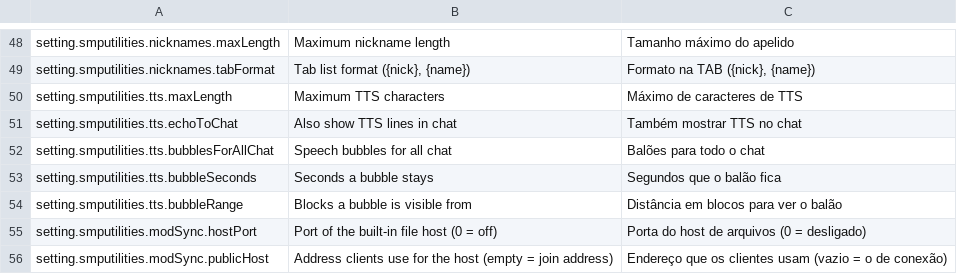
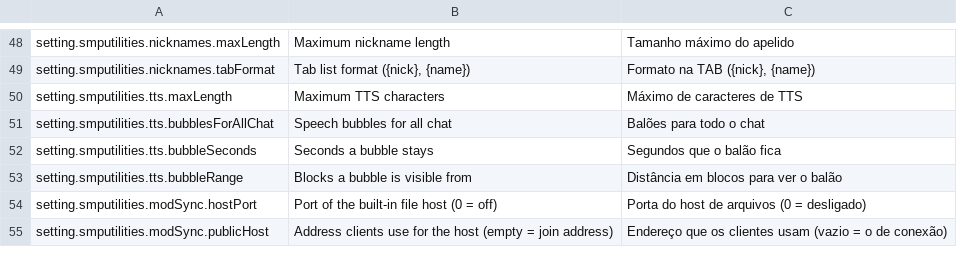
Before and after one commit to arthoou/SMPUtilities, a TSV file: tools/lang/settings.tsv, drawn as a sheet; only a part is shown, gaps mark what is left out; the diff names each change by its address in the sheet, - before the commit and + after, or states it on an @@ line.

Commit message:
TTS lines go to chat again; speech bubbles look and behave like NEXEL's
A TTS player's message was turned into speech and dropped from chat.
It is now spoken and still posted like any other line (format,
mentions, real names), and the "echo" setting is gone.

Bubbles take NEXEL's and LeafTalk's look: their textures and geometry,
one bubble per message stacked above the head with the tail on the
newest, fully visible until its time is up and then faded, nearly
transparent while the speaker sneaks, and NEXEL's defaults (8 s, black
text and border on white). While a TTS player types, nearby players see
NEXEL's animated "..." bubble; the client repeats a typing signal every
650 ms and the server relays it to the players who would see the bubble
(not to vanished speakers' unseen viewers, not for muted players).

The bubble used the camera's rotation with a fixed nametag scale, but
that rotation's convention changed between versions: on older ones the
text came out mirrored, on newer ones the fill sat in front of the
text. It now turns toward the camera from its own position, with the
background behind the text on every version.

```diff
--- a/tools/lang/settings.tsv
+++ b/tools/lang/settings.tsv
-row 51: setting.smputilities.tts.echoToChat | Also show TTS lines in chat | Também mostrar TTS no chat
```
Also changed, not shown: 19 other files.
